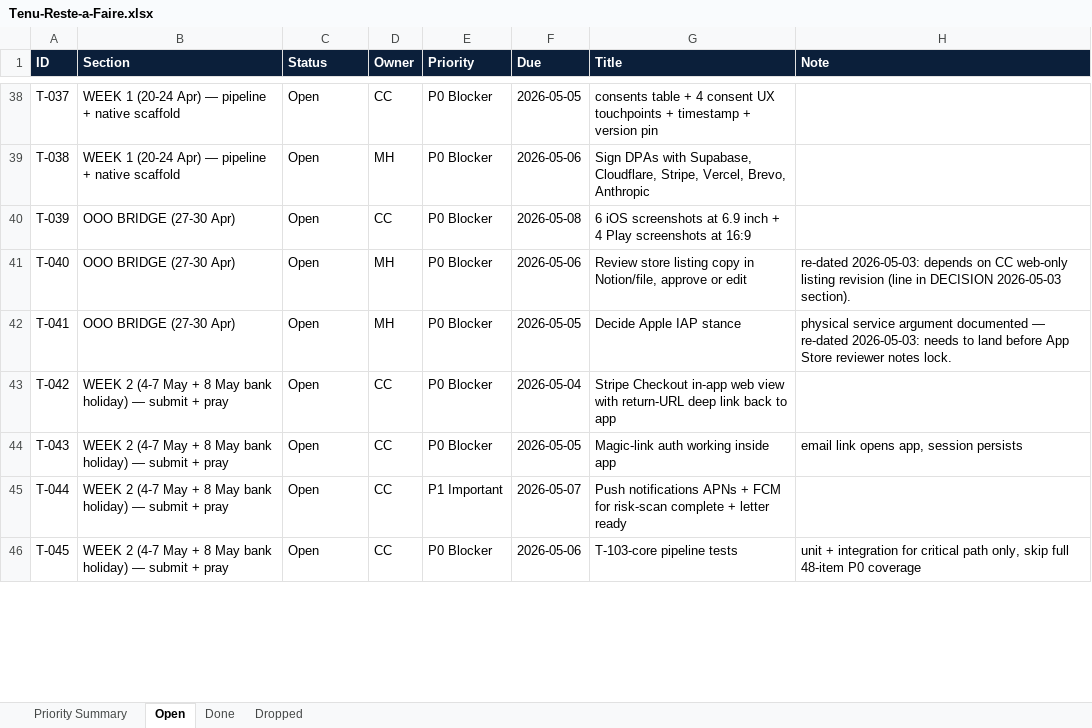
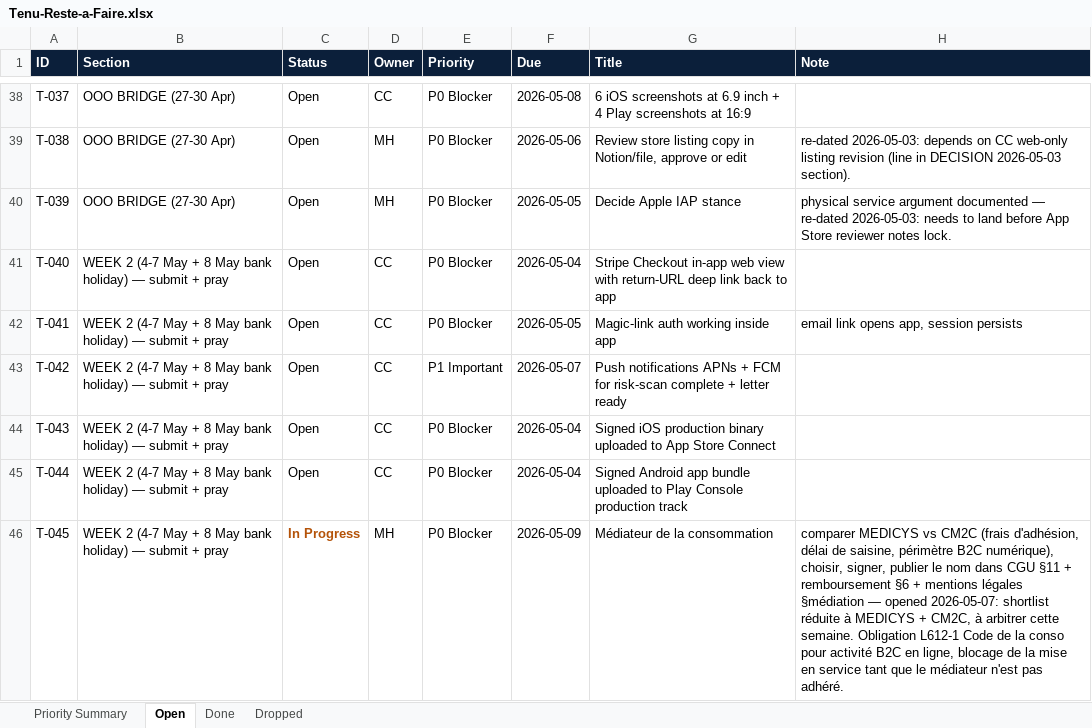
Before and after one commit to malikmubashir/tenu-world, an Excel workbook: Tenu-Reste-a-Faire.xlsx, sheet Open, drawn as a sheet; only a part is shown, gaps mark what is left out; values as stored, in another font and other column widths than the file's, no borders; the diff covers the shown part only; the diff names each change by its address in the sheet, - before the commit and + after, or states it on an @@ line.

```diff
--- a/Tenu-Reste-a-Faire.xlsx (sheet Open)
+++ b/Tenu-Reste-a-Faire.xlsx (sheet Open)
-B38:B39 (Section): WEEK 1 (20-24 Apr) — pipeline + native scaffold
+B38:B39 (Section): OOO BRIDGE (27-30 Apr)
-F38 (Due): 2026-05-05
+F38 (Due): 2026-05-08
-G38 (Title): consents table + 4 consent UX touchpoints + timestamp + version pin
+G38 (Title): 6 iOS screenshots at 6.9 inch + 4 Play screenshots at 16:9
-G39 (Title): Sign DPAs with Supabase, Cloudflare, Stripe, Vercel, Brevo, Anthropic
+G39 (Title): Review store listing copy in Notion/file, approve or edit
-H39 (Note): (empty)
+H39 (Note): re-dated 2026-05-03: depends on CC web-only listing revision (line in DECISION 2026-05-03 section).
-D40 (Owner): CC
+D40 (Owner): MH
-F40 (Due): 2026-05-08
+F40 (Due): 2026-05-05
-G40 (Title): 6 iOS screenshots at 6.9 inch + 4 Play screenshots at 16:9
+G40 (Title): Decide Apple IAP stance
-H40 (Note): (empty)
+H40 (Note): physical service argument documented — re-dated 2026-05-03: needs to land before App Store reviewer notes lock.
-B41:B42 (Section): OOO BRIDGE (27-30 Apr)
+B41:B42 (Section): WEEK 2 (4-7 May + 8 May bank holiday) — submit + pray
-D41:D42 (Owner): MH
+D41:D42 (Owner): CC
-F41 (Due): 2026-05-06
+F41 (Due): 2026-05-04
-G41 (Title): Review store listing copy in Notion/file, approve or edit
+G41 (Title): Stripe Checkout in-app web view with return-URL deep link back to app
-H41 (Note): re-dated 2026-05-03: depends on CC web-only listing revision (line in DECISION 2026-05-03 section).
+H41 (Note): (empty)
-G42 (Title): Decide Apple IAP stance
+G42 (Title): Magic-link auth working inside app
-H42 (Note): physical service argument documented — re-dated 2026-05-03: needs to land before App Store reviewer notes lock.
+H42 (Note): email link opens app, session persists
-E43 (Priority): P0 Blocker
+E43 (Priority): P1 Important
-F43 (Due): 2026-05-04
+F43 (Due): 2026-05-07
-G43 (Title): Stripe Checkout in-app web view with return-URL deep link back to app
+G43 (Title): Push notifications APNs + FCM for risk-scan complete + letter ready
-F44 (Due): 2026-05-05
+F44 (Due): 2026-05-04
-G44 (Title): Magic-link auth working inside app
+G44 (Title): Signed iOS production binary uploaded to App Store Connect
-H44 (Note): email link opens app, session persists
+H44 (Note): (empty)
-E45 (Priority): P1 Important
+E45 (Priority): P0 Blocker
-F45 (Due): 2026-05-07
+F45 (Due): 2026-05-04
-G45 (Title): Push notifications APNs + FCM for risk-scan complete + letter ready
+G45 (Title): Signed Android app bundle uploaded to Play Console production track
-C46 (Status): Open
+C46 (Status): In Progress
@@ C46 bold: off → on, text colour: black → #B45309 @@
-D46 (Owner): CC
+D46 (Owner): MH
-F46 (Due): 2026-05-06
+F46 (Due): 2026-05-09
-G46 (Title): T-103-core pipeline tests
+G46 (Title): Médiateur de la consommation
-H46 (Note): unit + integration for critical path only, skip full 48-item P0 coverage
+H46 (Note): comparer MEDICYS vs CM2C (frais d'adhésion, délai de saisine, périmètre B2C numérique), choisir, signer, publier le nom dans CGU §11 + remboursement §6 + mentions légales §médiation — opened 2026-05-07: shortlist réduite à MEDICYS + CM2C, à arbitrer cette semaine. Obligation L612-1 Code de la conso pour activité B2C en ligne, blocage de la mise en service tant que le médiateur n'est pas adhéré.
```
Also changed, not shown: 99 edited cells and cell formats elsewhere in this sheet, sheet Done, sheet Priority Summary, 5 other files.
